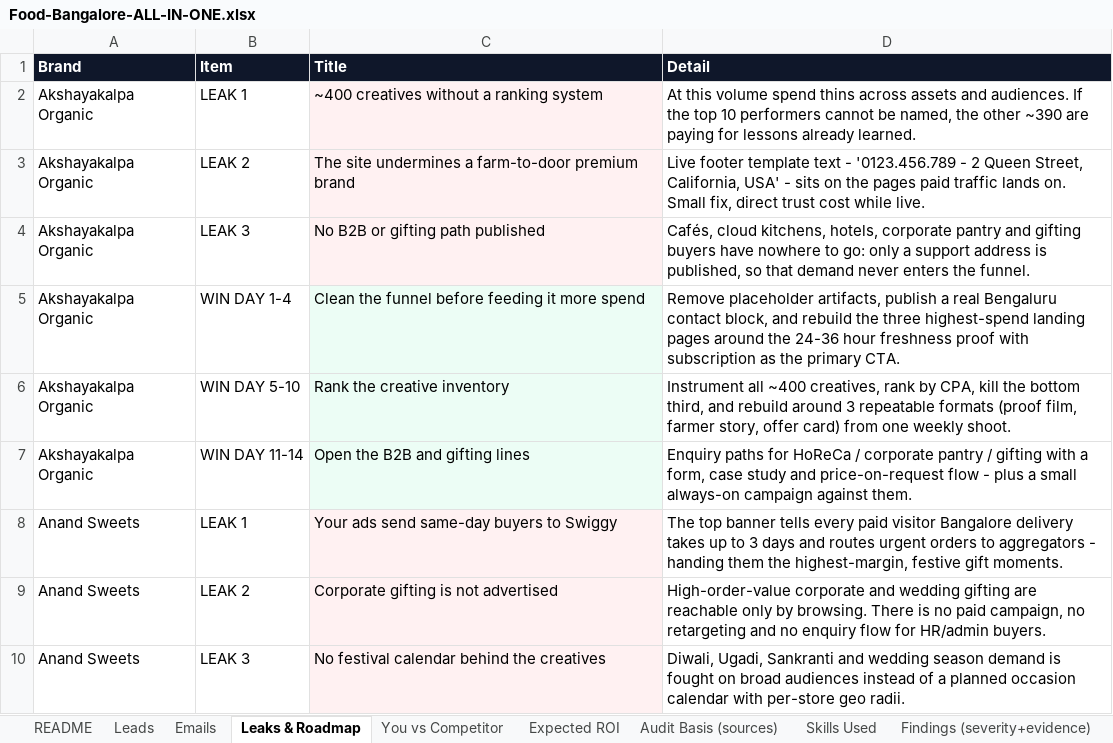
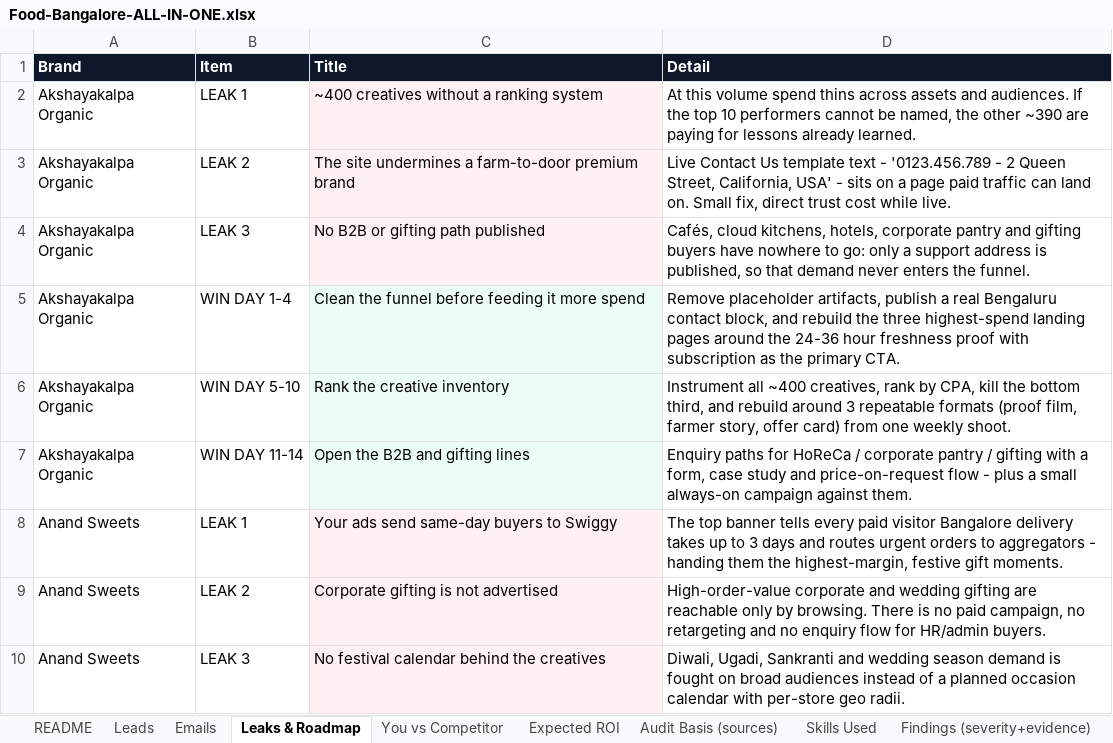
Before and after one commit to vamsy16/ServiceNowDocs, an Excel workbook: food-bangalore-audits/Food-Bangalore-ALL-IN-ONE.xlsx, sheet Leaks & Roadmap, drawn as a sheet; only a part is shown; values as stored, in another font and other column widths than the file's, no borders; the diff names each change by its address in the sheet, - before the commit and + after, or states it on an @@ line.

Commit message:
Food/Bengaluru: add VERIFY-THE-DATA.md verification guide (49 claim-to-source rows) + 'Verify These (links)' and 'Cannot be verified' Excel sheets; correct Akshayakalpa placeholder location to the Contact Us page and reframe the Frozen Bottle stale URL finding precisely
Co-authored-by: arena-agent <297053741+arena-agent@users.noreply.github.com>

```diff
--- a/food-bangalore-audits/Food-Bangalore-ALL-IN-ONE.xlsx (sheet Leaks & Roadmap)
+++ b/food-bangalore-audits/Food-Bangalore-ALL-IN-ONE.xlsx (sheet Leaks & Roadmap)
-D3 (Detail): Live footer template text - '0123.456.789 - 2 Queen Street, California, USA' - sits on the pages paid traffic lands on. Small…
+D3 (Detail): Live Contact Us template text - '0123.456.789 - 2 Queen Street, California, USA' - sits on a page paid traffic can land on. Small…
```
Also changed, not shown: sheet Findings (severity+evidence), sheet Opportunity Score, sheet Audit Basis (sources), sheet Expected ROI, sheet Emails, other sheet tabs, 20 other files.
